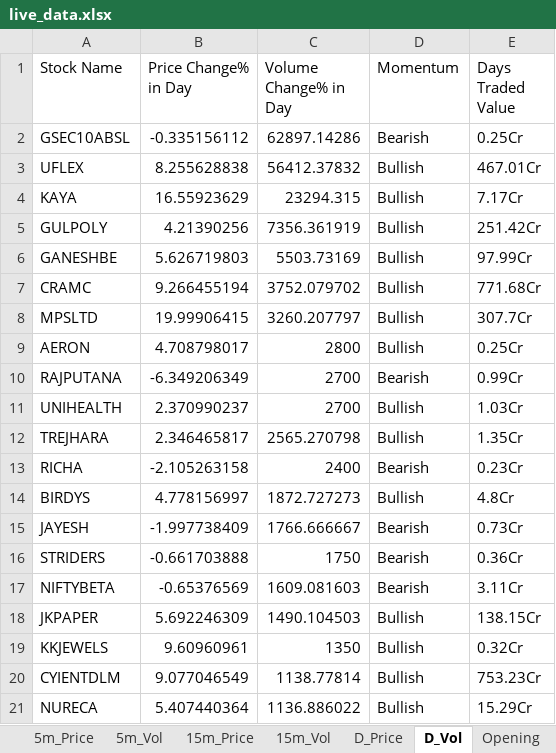
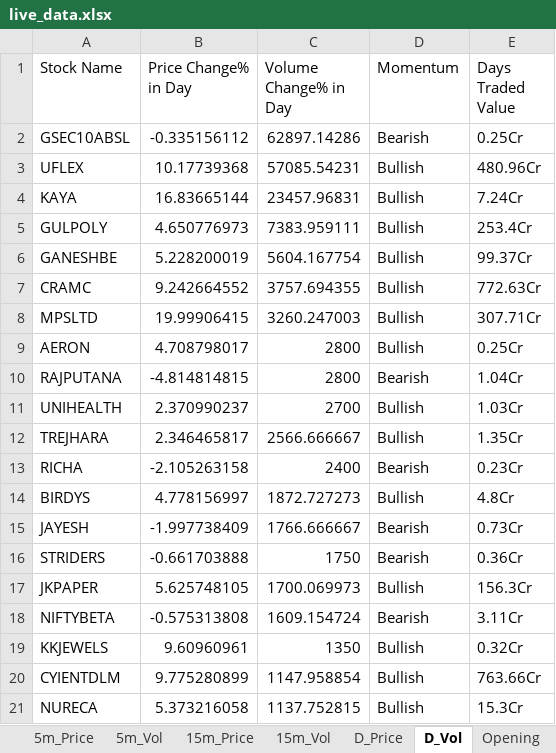
Before and after one commit to srbsharma92/priceAction2, an Excel workbook: data/live_data.xlsx, sheet D_Vol, drawn as a sheet; only a part is shown; values as stored, in another font and other column widths than the file's, no borders; removed rows and columns are numbered as before the commit, all else as after; the diff covers the shown part only; the diff names each change by its address in the sheet, - before the commit and + after, or states it on an @@ line.

```diff
--- a/data/live_data.xlsx (sheet D_Vol)
+++ b/data/live_data.xlsx (sheet D_Vol)
-B3 (Price Change% in Day): 8.255628838
+B3 (Price Change% in Day): 10.17739368
-C3 (Volume Change% in Day): 56412.37832
+C3 (Volume Change% in Day): 57085.54231
-E3 (Days Traded Value): 467.01Cr
+E3 (Days Traded Value): 480.96Cr
-B4 (Price Change% in Day): 16.55923629
+B4 (Price Change% in Day): 16.83665144
-C4 (Volume Change% in Day): 23294.315
+C4 (Volume Change% in Day): 23457.96831
-E4 (Days Traded Value): 7.17Cr
+E4 (Days Traded Value): 7.24Cr
-B5 (Price Change% in Day): 4.21390256
+B5 (Price Change% in Day): 4.650776973
-C5 (Volume Change% in Day): 7356.361919
+C5 (Volume Change% in Day): 7383.959111
-E5 (Days Traded Value): 251.42Cr
+E5 (Days Traded Value): 253.4Cr
-B6 (Price Change% in Day): 5.626719803
+B6 (Price Change% in Day): 5.228200019
-C6 (Volume Change% in Day): 5503.73169
+C6 (Volume Change% in Day): 5604.167754
-E6 (Days Traded Value): 97.99Cr
+E6 (Days Traded Value): 99.37Cr
-B7 (Price Change% in Day): 9.266455194
+B7 (Price Change% in Day): 9.242664552
-C7 (Volume Change% in Day): 3752.079702
+C7 (Volume Change% in Day): 3757.694355
-E7 (Days Traded Value): 771.68Cr
+E7 (Days Traded Value): 772.63Cr
-C8 (Volume Change% in Day): 3260.207797
+C8 (Volume Change% in Day): 3260.247003
-E8 (Days Traded Value): 307.7Cr
+E8 (Days Traded Value): 307.71Cr
-B10 (Price Change% in Day): -6.349206349
+B10 (Price Change% in Day): -4.814814815
-C10 (Volume Change% in Day): 2700
+C10 (Volume Change% in Day): 2800
-E10 (Days Traded Value): 0.99Cr
+E10 (Days Traded Value): 1.04Cr
-C12 (Volume Change% in Day): 2565.270798
+C12 (Volume Change% in Day): 2566.666667
+row 17: JKPAPER | 5.625748105 | 1700.069973 | Bullish | 156.3Cr
-B18 (Price Change% in Day): -0.65376569
+B18 (Price Change% in Day): -0.575313808
-C18 (Volume Change% in Day): 1609.081603
+C18 (Volume Change% in Day): 1609.154724
-row 18: JKPAPER | 5.692246309 | 1490.104503 | Bullish | 138.15Cr
-B20 (Price Change% in Day): 9.077046549
+B20 (Price Change% in Day): 9.775280899
-C20 (Volume Change% in Day): 1138.77814
+C20 (Volume Change% in Day): 1147.958854
-E20 (Days Traded Value): 753.23Cr
+E20 (Days Traded Value): 763.66Cr
-B21 (Price Change% in Day): 5.407440364
+B21 (Price Change% in Day): 5.373216058
-C21 (Volume Change% in Day): 1136.886022
+C21 (Volume Change% in Day): 1137.752815
-E21 (Days Traded Value): 15.29Cr
+E21 (Days Traded Value): 15.3Cr
```
Also changed, not shown: 18 added rows, 16 removed rows and 129 edited cells elsewhere in this sheet, sheet D_Price, sheet 5m_Vol, sheet 15m_Vol, sheet 15m_Price, sheet 5m_Price, sheet meta.
